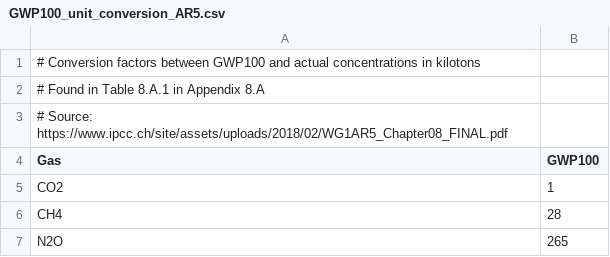
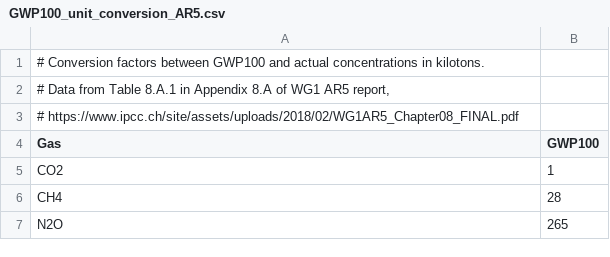
Before and after one commit to GranthamImperial/silicone, a CSV file: Input/GWP100_unit_conversion_AR5.csv, drawn as a sheet; only a part is shown.

Commit message:
Progress towards constructing new aggregate value

```diff
--- a/Input/GWP100_unit_conversion_AR5.csv
+++ b/Input/GWP100_unit_conversion_AR5.csv
@@ -1,4 +1,4 @@
-# Conversion factors between GWP100 and actual concentrations in kilotons
-# Found in Table 8.A.1 in Appendix 8.A
-# Source: https://www.ipcc.ch/site/assets/uploads/2018/02/WG1AR5_Chapter08_FINAL.pdf
+# Conversion factors between GWP100 and actual concentrations in kilotons.
+# Data from Table 8.A.1 in Appendix 8.A of WG1 AR5 report,
+# https://www.ipcc.ch/site/assets/uploads/2018/02/WG1AR5_Chapter08_FINAL.pdf
 Gas;GWP100
```
Also changed, not shown: 3 other files.
